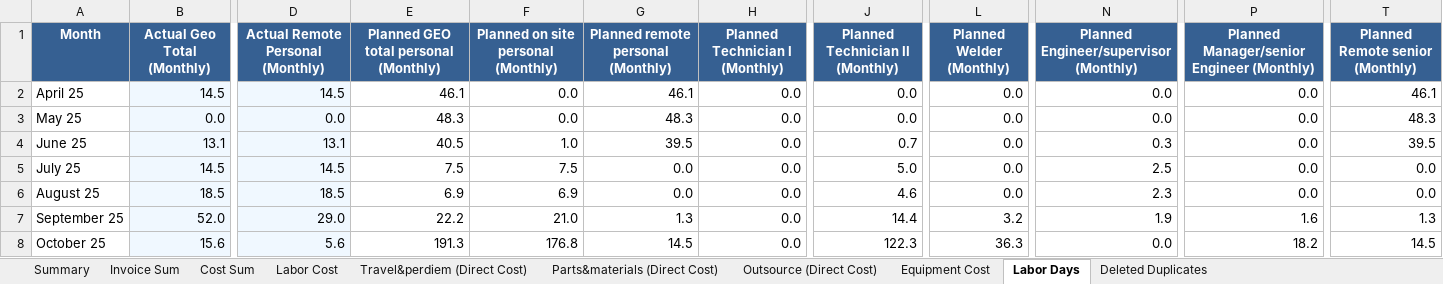
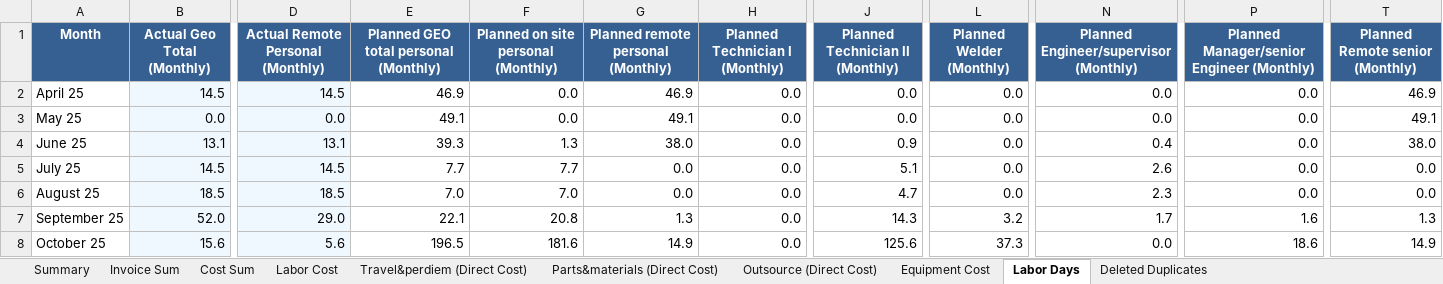
Before and after one commit to xiaosongchen1977/geo-project-tracker-sanjose2025.com, an Excel workbook: cost_tracking_summary.xlsx, sheet Labor Days, drawn as a sheet; only a part is shown, gaps mark what is left out; values as stored, in another font and other column widths than the file's, no borders; the diff covers the shown part only; the diff names each change by its address in the sheet, - before the commit and + after, or states it on an @@ line.

```diff
--- a/cost_tracking_summary.xlsx (sheet Labor Days)
+++ b/cost_tracking_summary.xlsx (sheet Labor Days)
-E2: 46.1
+E2: 46.9
-G2: 46.1
+G2: 46.9
-T2 (Planned Remote senior (Monthly)): 46.1
+T2 (Planned Remote senior (Monthly)): 46.9
-E3: 48.3
+E3: 49.1
-G3: 48.3
+G3: 49.1
-T3 (Planned Remote senior (Monthly)): 48.3
+T3 (Planned Remote senior (Monthly)): 49.1
-E4: 40.5
+E4: 39.3
-F4: 1.0
+F4: 1.3
-G4: 39.5
+G4: 38.0
-J4 (Planned Technician II (Monthly)): 0.7
+J4 (Planned Technician II (Monthly)): 0.9
-N4: 0.3
+N4: 0.4
-T4 (Planned Remote senior (Monthly)): 39.5
+T4 (Planned Remote senior (Monthly)): 38.0
-E5: 7.5
+E5: 7.7
-F5: 7.5
+F5: 7.7
-J5 (Planned Technician II (Monthly)): 5.0
+J5 (Planned Technician II (Monthly)): 5.1
-N5: 2.5
+N5: 2.6
-E6: 6.9
+E6: 7.0
-F6: 6.9
+F6: 7.0
-J6 (Planned Technician II (Monthly)): 4.6
+J6 (Planned Technician II (Monthly)): 4.7
-E7: 22.2
+E7: 22.1
-F7: 21.0
+F7: 20.8
-J7 (Planned Technician II (Monthly)): 14.4
+J7 (Planned Technician II (Monthly)): 14.3
-N7: 1.9
+N7: 1.7
-E8: 191.3
+E8: 196.5
-F8: 176.8
+F8: 181.6
-G8: 14.5
+G8: 14.9
-J8 (Planned Technician II (Monthly)): 122.3
+J8 (Planned Technician II (Monthly)): 125.6
-L8 (Planned Welder (Monthly)): 36.3
+L8 (Planned Welder (Monthly)): 37.3
-P8: 18.2
+P8: 18.6
-T8 (Planned Remote senior (Monthly)): 14.5
+T8 (Planned Remote senior (Monthly)): 14.9
```
Also changed, not shown: 49 edited cells elsewhere in this sheet, sheet Invoice Sum, sheet Equipment Cost, sheet Cost Sum, sheet Travel&perdiem (Direct Cost), sheet Outsource (Direct Cost), sheet Parts&materials (Direct Cost), 2 more sheets.
